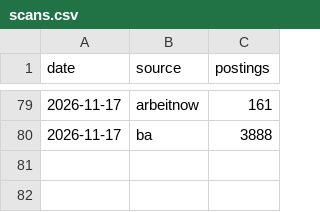
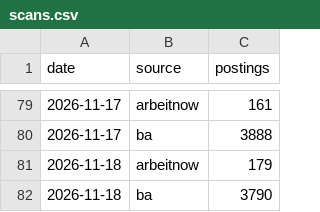
Before and after one commit to morty1338/werkstudent-radar, a CSV file: data/history/scans.csv, drawn as a sheet; only a part is shown, gaps mark what is left out.

```diff
--- a/data/history/scans.csv
+++ b/data/history/scans.csv
@@ -80 +80,3 @@ date,source,postings
 2026-11-17,ba,3888
+2026-11-18,arbeitnow,179
+2026-11-18,ba,3790
```
Also changed, not shown: data/history/llm_runs.csv, data/kurs/counts.csv, 45 other files.
